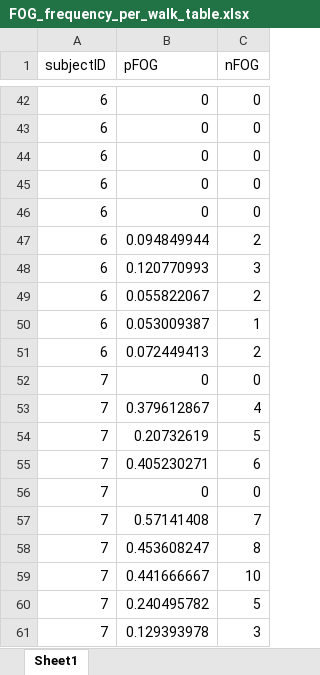
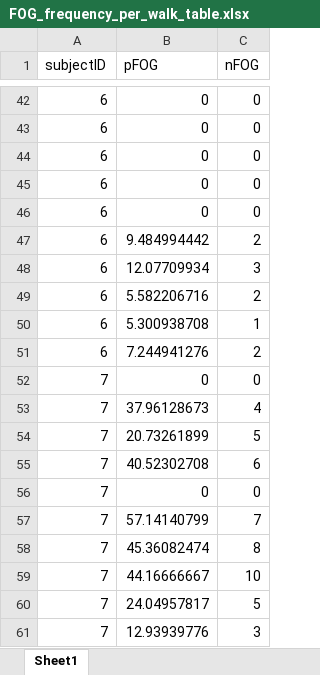
Before and after one commit to stanfordnmbl/imu-fog-detection, an Excel workbook: data/FOG_frequency_per_walk_table.xlsx, sheet Sheet1, drawn as a sheet; only a part is shown, gaps mark what is left out; values as stored, in another font and other column widths than the file's, no borders; the diff covers the shown part only; the diff names each change by its address in the sheet, - before the commit and + after, or states it on an @@ line.

```diff
--- a/data/FOG_frequency_per_walk_table.xlsx (sheet Sheet1)
+++ b/data/FOG_frequency_per_walk_table.xlsx (sheet Sheet1)
-B47 (pFOG): 0.094849944
+B47 (pFOG): 9.484994442
-B48 (pFOG): 0.120770993
+B48 (pFOG): 12.07709934
-B49 (pFOG): 0.055822067
+B49 (pFOG): 5.582206716
-B50 (pFOG): 0.053009387
+B50 (pFOG): 5.300938708
-B51 (pFOG): 0.072449413
+B51 (pFOG): 7.244941276
-B53 (pFOG): 0.379612867
+B53 (pFOG): 37.96128673
-B54 (pFOG): 0.20732619
+B54 (pFOG): 20.73261899
-B55 (pFOG): 0.405230271
+B55 (pFOG): 40.52302708
-B57 (pFOG): 0.57141408
+B57 (pFOG): 57.14140799
-B58 (pFOG): 0.453608247
+B58 (pFOG): 45.36082474
-B59 (pFOG): 0.441666667
+B59 (pFOG): 44.16666667
-B60 (pFOG): 0.240495782
+B60 (pFOG): 24.04957817
-B61 (pFOG): 0.129393978
+B61 (pFOG): 12.93939776
```
Also changed, not shown: 33 edited cells elsewhere in this sheet.
